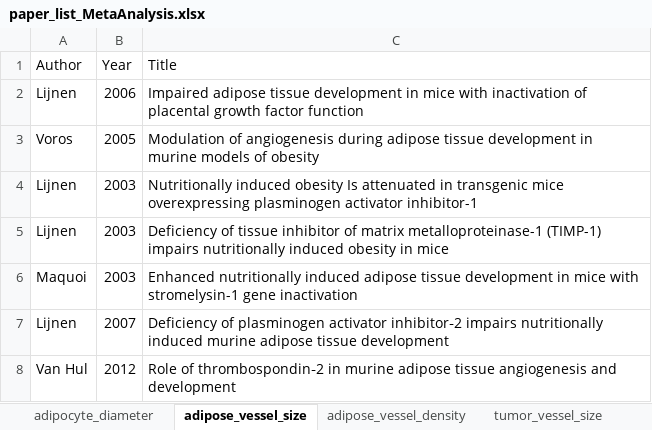
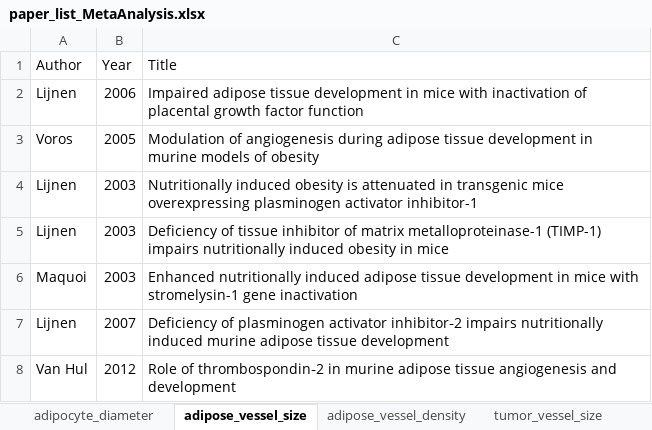
Before and after one commit to YunjeongLee/meta-analysis-for-VEGF-signaling, an Excel workbook: data/papers/paper_list_MetaAnalysis.xlsx, sheet adipose_vessel_size, drawn as a sheet; values as stored, in another font and other column widths than the file's, no borders; the diff names each change by its address in the sheet, - before the commit and + after, or states it on an @@ line.

Commit message:
use lower case except for the first letter in title

```diff
--- a/data/papers/paper_list_MetaAnalysis.xlsx (sheet adipose_vessel_size)
+++ b/data/papers/paper_list_MetaAnalysis.xlsx (sheet adipose_vessel_size)
-C4 (Title): …induced obesity Is attenuated in…
+C4 (Title): …induced obesity is attenuated in…
```
Also changed, not shown: sheet adipose_vessel_density, sheet adipocyte_diameter.
